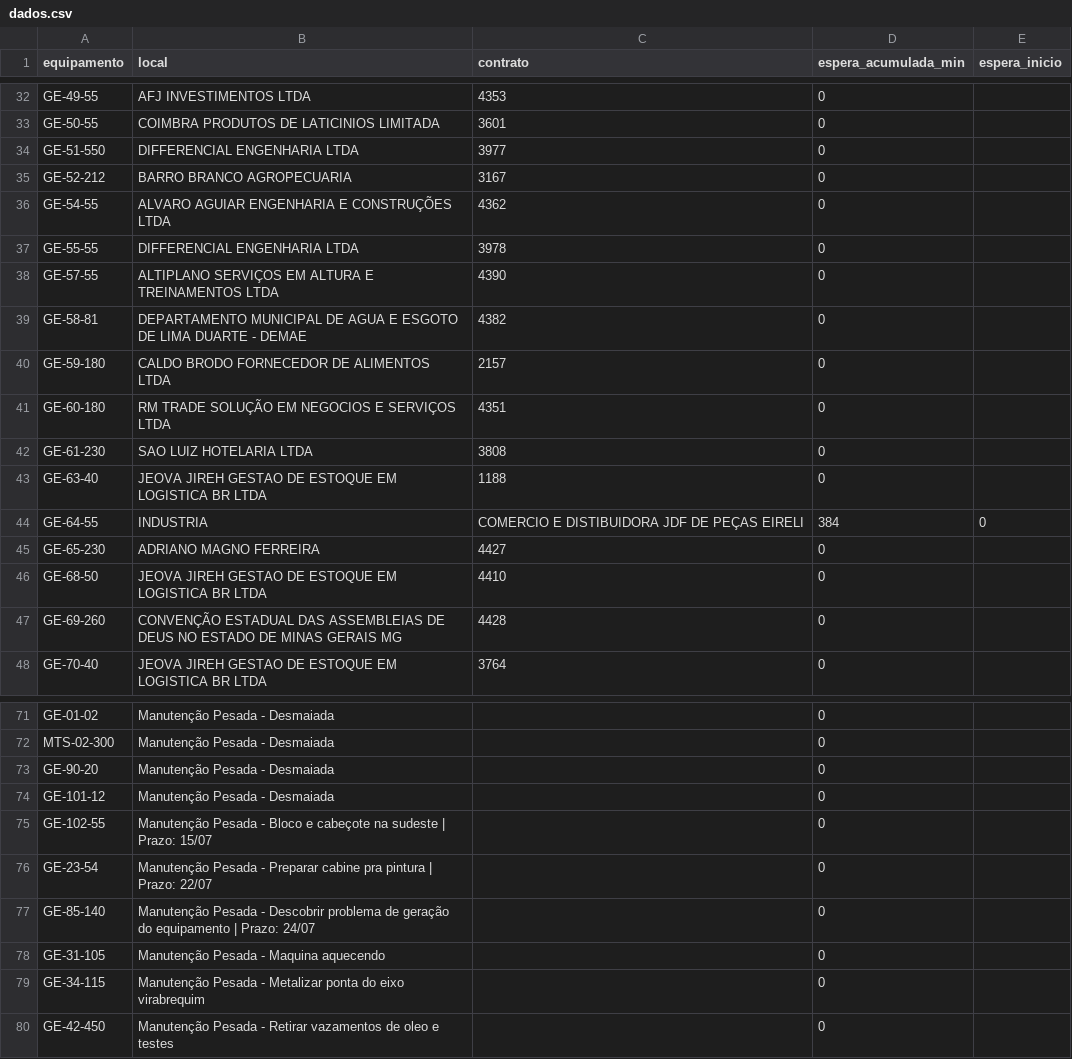
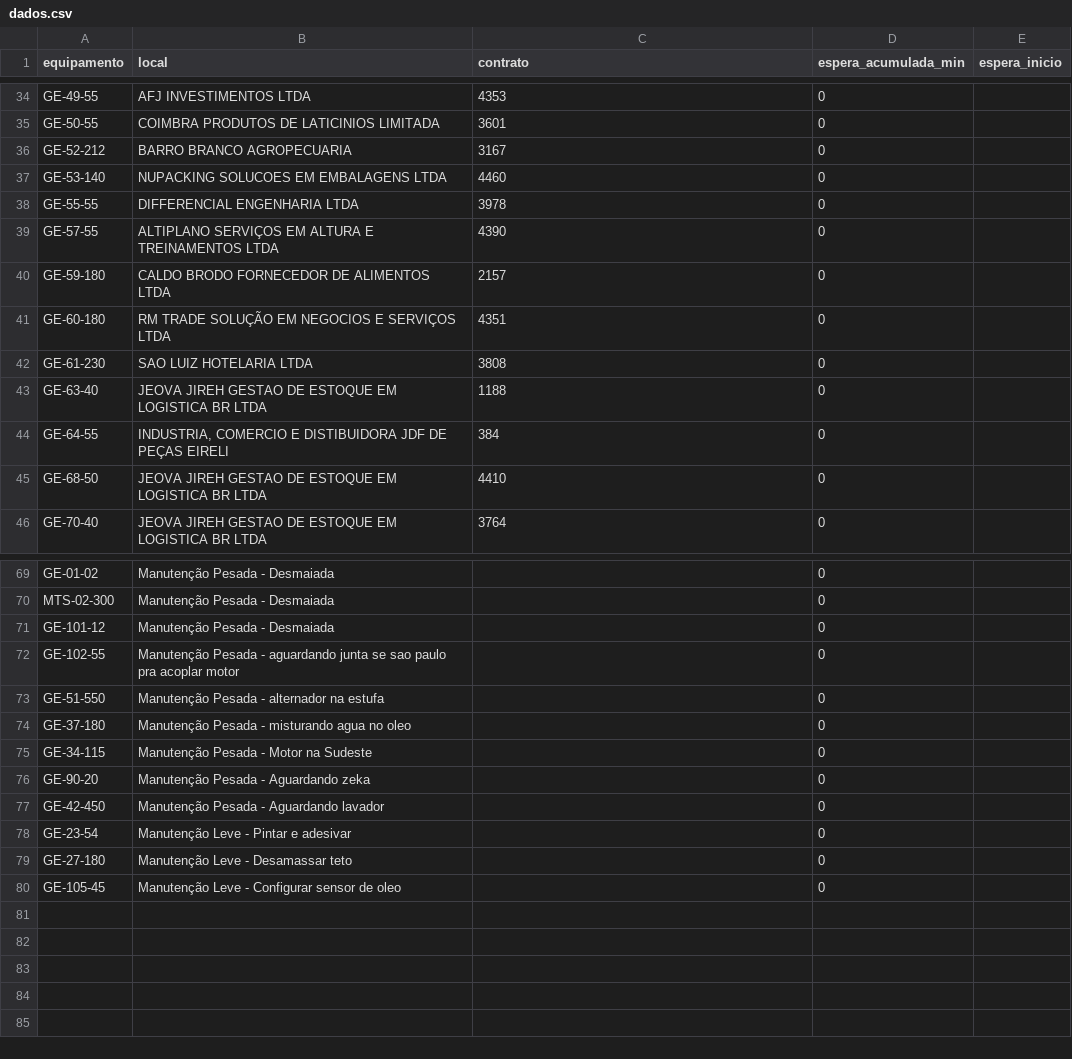
Before and after one commit to milwardarthur-prog/testemanut, a CSV file: dados.csv, drawn as a sheet; only a part is shown, gaps mark what is left out; the diff covers the shown part only.

Commit message:
Add files via upload

```diff
--- a/dados.csv
+++ b/dados.csv
@@ -33,8 +35,6 @@ GE-49-55,AFJ INVESTIMENTOS LTDA,4353,0,
 GE-50-55,COIMBRA PRODUTOS DE LATICINIOS LIMITADA,3601,0,
-GE-51-550,DIFFERENCIAL ENGENHARIA LTDA,3977,0,
 GE-52-212,BARRO BRANCO AGROPECUARIA,3167,0,
-GE-54-55,ALVARO AGUIAR ENGENHARIA E CONSTRUÇÕES LTDA,4362,0,
+GE-53-140,NUPACKING SOLUCOES EM EMBALAGENS LTDA,4460,0,
 GE-55-55,DIFFERENCIAL ENGENHARIA LTDA,3978,0,
 GE-57-55,ALTIPLANO SERVIÇOS EM ALTURA E TREINAMENTOS LTDA,4390,0,
-GE-58-81,DEPARTAMENTO MUNICIPAL DE AGUA E ESGOTO DE LIMA DUARTE - DEMAE,4382,0,
 GE-59-180,CALDO BRODO FORNECEDOR DE ALIMENTOS LTDA,2157,0,
@@ -43,6 +43,4 @@ GE-61-230,SAO LUIZ HOTELARIA LTDA,3808,0,
 GE-63-40,JEOVA JIREH GESTAO DE ESTOQUE EM LOGISTICA BR LTDA,1188,0,
-GE-64-55,INDUSTRIA, COMERCIO E DISTIBUIDORA JDF DE PEÇAS EIRELI,384,0,
-GE-65-230,ADRIANO MAGNO FERREIRA,4427,0,
+GE-64-55,"INDUSTRIA, COMERCIO E DISTIBUIDORA JDF DE PEÇAS EIRELI",384,0,
 GE-68-50,JEOVA JIREH GESTAO DE ESTOQUE EM LOGISTICA BR LTDA,4410,0,
-GE-69-260,"CONVENÇÃO ESTADUAL DAS ASSEMBLEIAS DE DEUS NO ESTADO DE MINAS GERAIS MG",4428,0,
 GE-70-40,JEOVA JIREH GESTAO DE ESTOQUE EM LOGISTICA BR LTDA,3764,0,
@@ -72,9 +70,11 @@ GE-01-02,Manutenção Pesada - Desmaiada,,0,
 MTS-02-300,Manutenção Pesada - Desmaiada,,0,
-GE-90-20,Manutenção Pesada - Desmaiada,,0,
 GE-101-12,Manutenção Pesada - Desmaiada,,0,
-GE-102-55,Manutenção Pesada - Bloco e cabeçote na sudeste | Prazo: 15/07,,0,
-GE-23-54,Manutenção Pesada - Preparar cabine pra pintura | Prazo: 22/07,,0,
-GE-85-140,Manutenção Pesada - Descobrir problema de geração do equipamento | Prazo: 24/07,,0,
-GE-31-105,Manutenção Pesada - Maquina aquecendo,,0,
-GE-34-115,Manutenção Pesada - Metalizar ponta do eixo virabrequim,,0,
-GE-42-450,Manutenção Pesada - Retirar vazamentos de oleo e testes,,0
+GE-102-55,Manutenção Pesada -  aguardando junta se sao paulo pra acoplar motor,,0,
+GE-51-550,Manutenção Pesada - alternador na estufa,,0,
+GE-37-180,Manutenção Pesada - misturando agua no oleo,,0,
+GE-34-115,Manutenção Pesada - Motor na Sudeste,,0,
+GE-90-20,Manutenção Pesada - Aguardando zeka,,0,
+GE-42-450,Manutenção Pesada - Aguardando lavador,,0,
+GE-23-54,Manutenção Leve - Pintar e adesivar,,0,
+GE-27-180,Manutenção Leve - Desamassar teto,,0,
+GE-105-45,Manutenção Leve - Configurar sensor de oleo,,0,
```
Also changed, not shown: 6 added rows, 4 removed rows and 4 edited cells elsewhere in this file.
